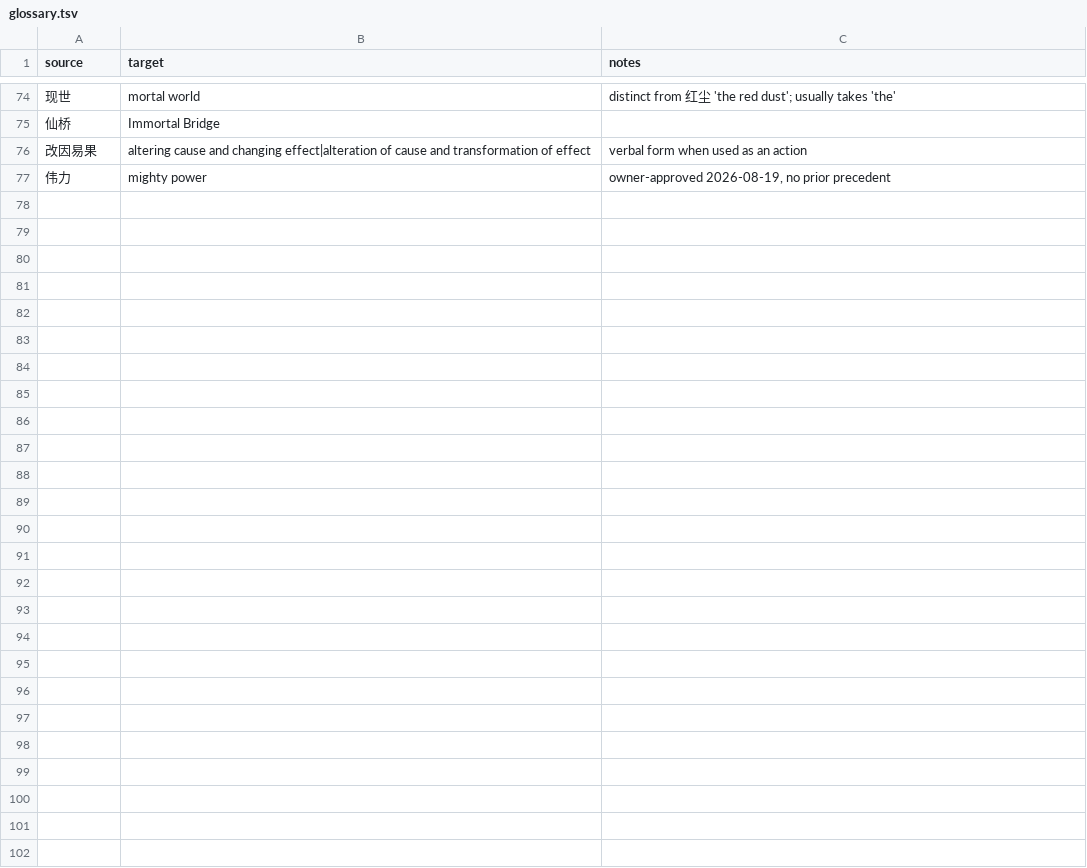
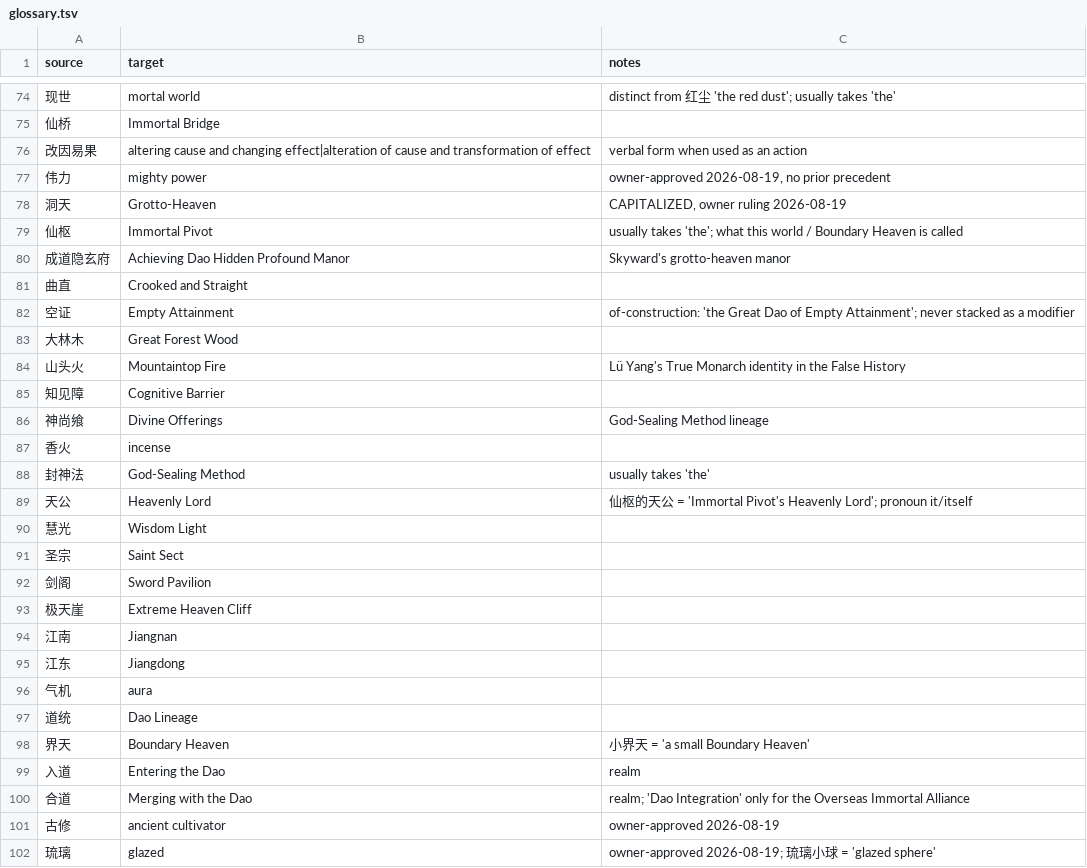
Before and after one commit to RoyUnconquerable/Translation, a TSV file: project/glossary.tsv, drawn as a sheet; only a part is shown, gaps mark what is left out.

```diff
--- a/project/glossary.tsv
+++ b/project/glossary.tsv
@@ -77 +77,26 @@ source	target	notes
 伟力	mighty power	owner-approved 2026-08-19, no prior precedent
+洞天	Grotto-Heaven	CAPITALIZED, owner ruling 2026-08-19
+仙枢	Immortal Pivot	usually takes 'the'; what this world / Boundary Heaven is called
+成道隐玄府	Achieving Dao Hidden Profound Manor	Skyward's grotto-heaven manor
+曲直	Crooked and Straight	
+空证	Empty Attainment	of-construction: 'the Great Dao of Empty Attainment'; never stacked as a modifier
+大林木	Great Forest Wood	
+山头火	Mountaintop Fire	Lü Yang's True Monarch identity in the False History
+知见障	Cognitive Barrier	
+神尚飨	Divine Offerings	God-Sealing Method lineage
+香火	incense	
+封神法	God-Sealing Method	usually takes 'the'
+天公	Heavenly Lord	仙枢的天公 = 'Immortal Pivot's Heavenly Lord'; pronoun it/itself
+慧光	Wisdom Light	
+圣宗	Saint Sect	
+剑阁	Sword Pavilion	
+极天崖	Extreme Heaven Cliff	
+江南	Jiangnan	
+江东	Jiangdong	
+气机	aura	
+道统	Dao Lineage	
+界天	Boundary Heaven	小界天 = 'a small Boundary Heaven'
+入道	Entering the Dao	realm
+合道	Merging with the Dao	realm; 'Dao Integration' only for the Overseas Immortal Alliance
+古修	ancient cultivator	owner-approved 2026-08-19
+琉璃	glazed	owner-approved 2026-08-19; 琉璃小球 = 'glazed sphere'
```
